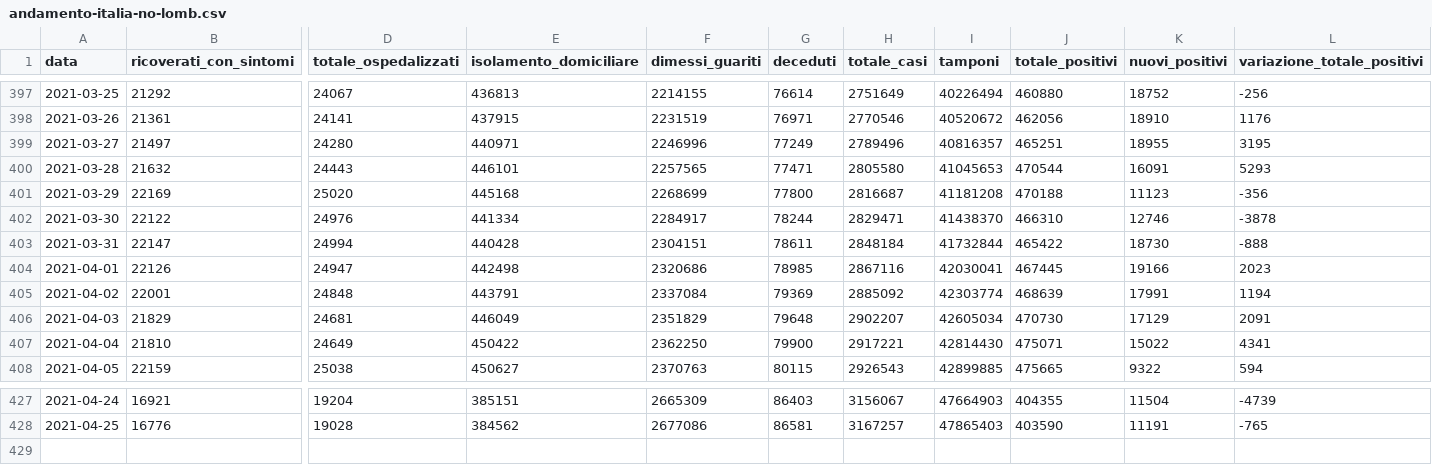
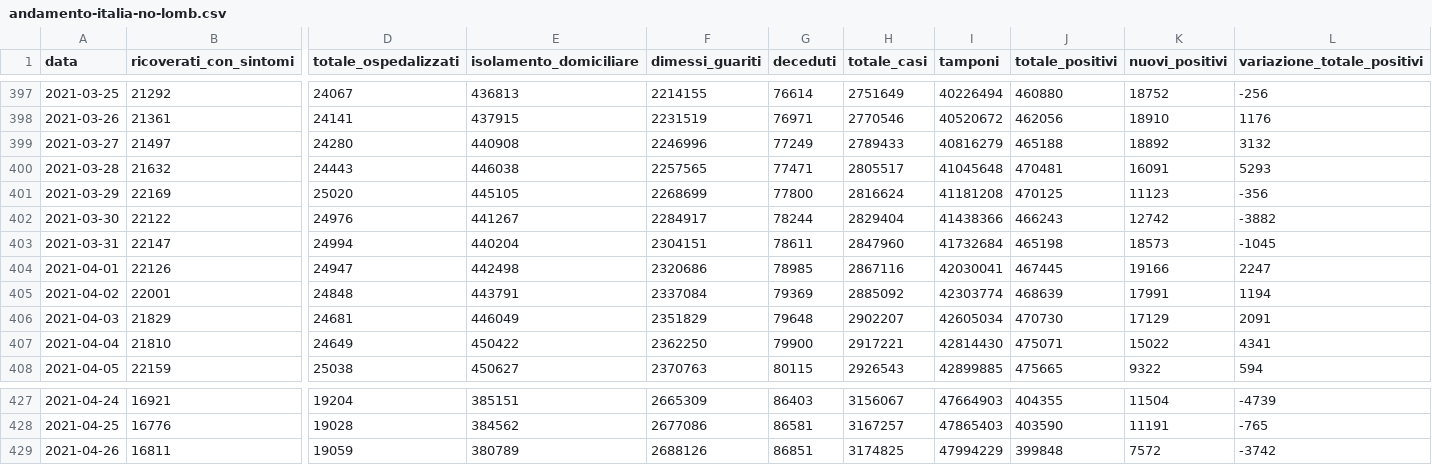
Before and after one commit to sergiocima/Report-COVID-19, a CSV file: andamento-italia-no-lomb.csv, drawn as a sheet; only a part is shown, gaps mark what is left out; rows hold the shown columns only; the diff names each change by its address in the sheet, - before the commit and + after, or states it on an @@ line.

```diff
--- a/andamento-italia-no-lomb.csv
+++ b/andamento-italia-no-lomb.csv
-E399 (isolamento_domiciliare): 440971
+E399 (isolamento_domiciliare): 440908
-H399 (totale_casi): 2789496
+H399 (totale_casi): 2789433
-I399 (tamponi): 40816357
+I399 (tamponi): 40816279
-J399 (totale_positivi): 465251
+J399 (totale_positivi): 465188
-K399 (nuovi_positivi): 18955
+K399 (nuovi_positivi): 18892
-L399 (variazione_totale_positivi): 3195
+L399 (variazione_totale_positivi): 3132
-E400 (isolamento_domiciliare): 446101
+E400 (isolamento_domiciliare): 446038
-H400 (totale_casi): 2805580
+H400 (totale_casi): 2805517
-I400 (tamponi): 41045653
+I400 (tamponi): 41045648
-J400 (totale_positivi): 470544
+J400 (totale_positivi): 470481
-E401 (isolamento_domiciliare): 445168
+E401 (isolamento_domiciliare): 445105
-H401 (totale_casi): 2816687
+H401 (totale_casi): 2816624
-J401 (totale_positivi): 470188
+J401 (totale_positivi): 470125
-E402 (isolamento_domiciliare): 441334
+E402 (isolamento_domiciliare): 441267
-H402 (totale_casi): 2829471
+H402 (totale_casi): 2829404
-I402 (tamponi): 41438370
+I402 (tamponi): 41438366
-J402 (totale_positivi): 466310
+J402 (totale_positivi): 466243
-K402 (nuovi_positivi): 12746
+K402 (nuovi_positivi): 12742
-L402 (variazione_totale_positivi): -3878
+L402 (variazione_totale_positivi): -3882
-E403 (isolamento_domiciliare): 440428
+E403 (isolamento_domiciliare): 440204
-H403 (totale_casi): 2848184
+H403 (totale_casi): 2847960
-I403 (tamponi): 41732844
+I403 (tamponi): 41732684
-J403 (totale_positivi): 465422
+J403 (totale_positivi): 465198
-K403 (nuovi_positivi): 18730
+K403 (nuovi_positivi): 18573
-L403 (variazione_totale_positivi): -888
+L403 (variazione_totale_positivi): -1045
-L404 (variazione_totale_positivi): 2023
+L404 (variazione_totale_positivi): 2247
+row 429: 2021-04-26 | 16811 | 19059 | 380789 | 2688126 | 86851 | 3174825 | 47994229 | 399848 | 7572 | -3742
```
Also changed, not shown: andamento_lombardia.csv, casi_province_lombardia.csv, 5 other files.
